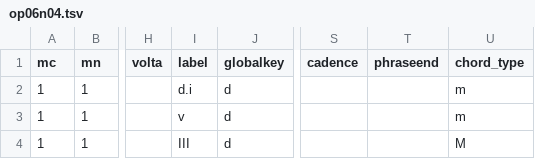
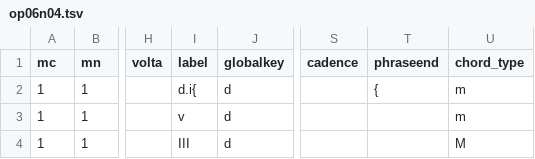
Before and after one commit to DCMLab/bartok_bagatelles, a TSV file: harmonies/op06n04.tsv, drawn as a sheet; only a part is shown, gaps mark what is left out; the diff names each change by its address in the sheet, - before the commit and + after, or states it on an @@ line.

```diff
--- a/harmonies/op06n04.tsv
+++ b/harmonies/op06n04.tsv
-I2 (label): d.i
+I2 (label): d.i{
-T2 (phraseend): (empty)
+T2 (phraseend): {
```
Also changed, not shown: metadata.tsv, 1 other file.
